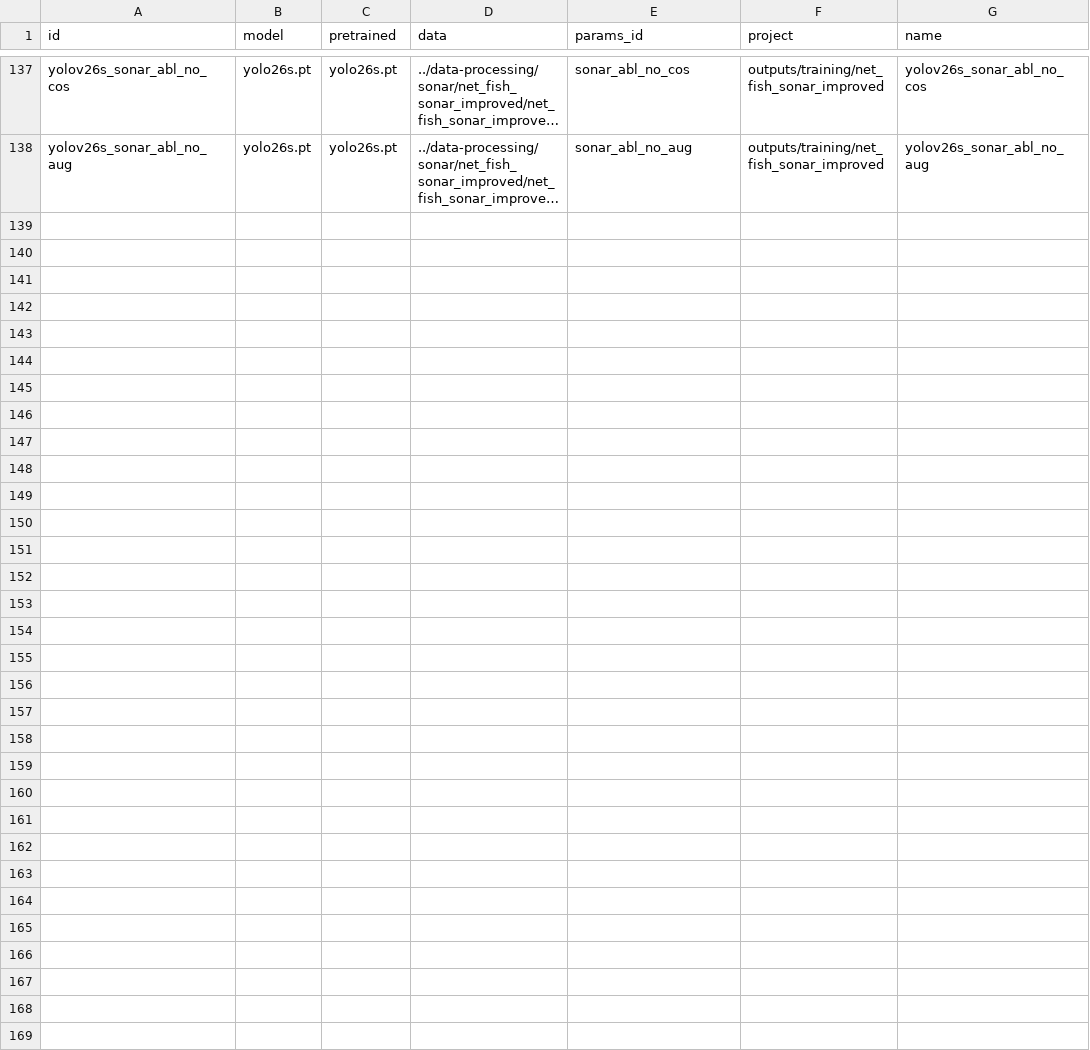
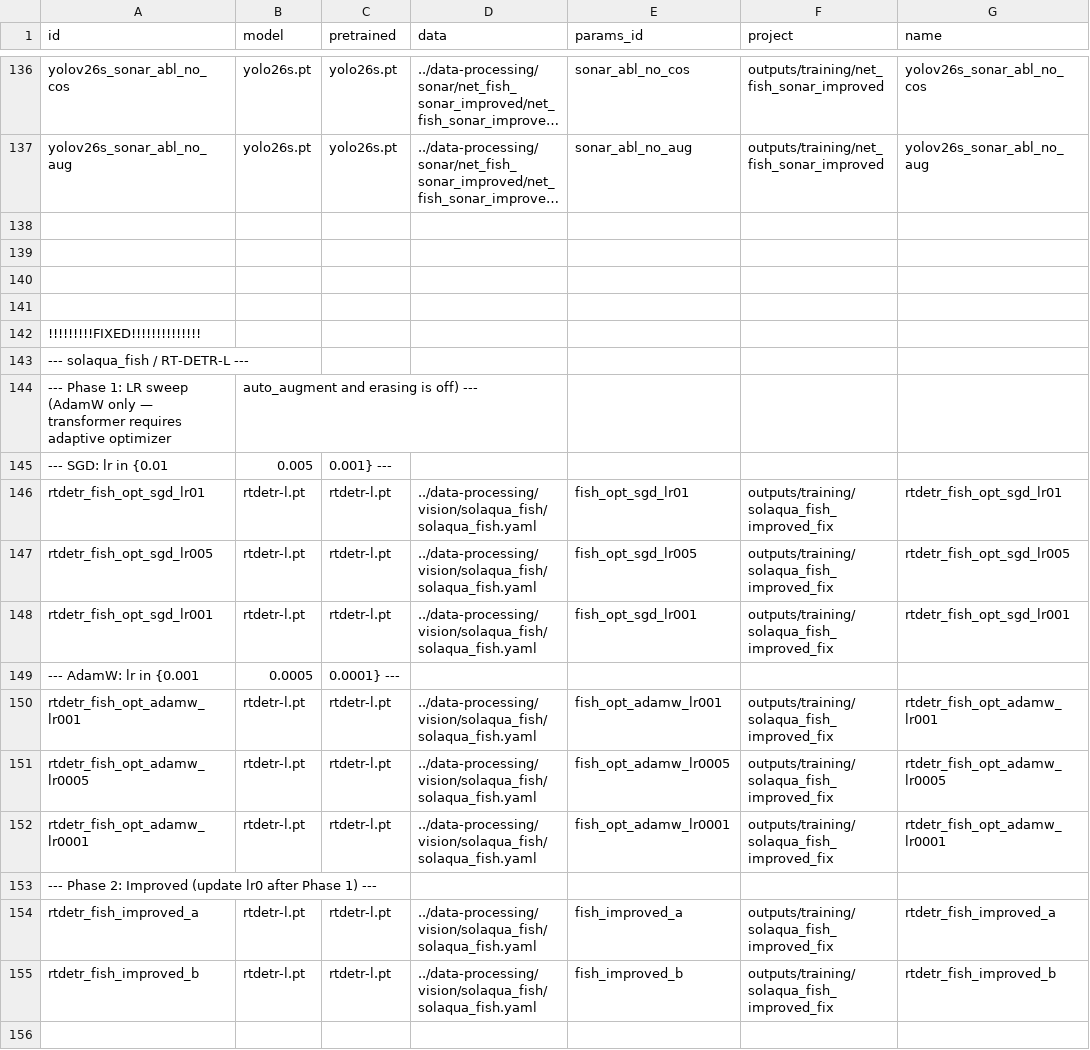
Before and after one commit to bangkorkor/aquaculture-perception, a CSV file: object-detection/runs.csv, drawn as a sheet; only a part is shown, gaps mark what is left out; long unchanged cells end in …; the diff covers the shown part only; the diff names each change by its address in the sheet, - before the commit and + after, or states it on an @@ line.

Commit message:
IMPROVED sonar/vision: fixed training, messy

```diff
--- a/object-detection/runs.csv
+++ b/object-detection/runs.csv
+row 138: (empty)
+row 139: (empty)
+row 140: (empty)
+row 141: (empty)
+row 142: !!!!!!!!!FIXED!!!!!!!!!!!!!!
+row 143: --- solaqua_fish / RT-DETR-L ---
+row 144: --- Phase 1: LR sweep (AdamW only — transformer requires adaptive optimizer | auto_augment and erasing is off) ---
+row 145: --- SGD: lr in {0.01 | 0.005 | 0.001} ---
+row 146: rtdetr_fish_opt_sgd_lr01 | rtdetr-l.pt | rtdetr-l.pt | ../data-processing/vision/solaqua_fish/solaqua_fish.yaml | fish_opt_sgd_lr01 | outputs/training/solaqua_fish_improved_fix | rtdetr_fish_opt_sgd_lr01
+row 147: rtdetr_fish_opt_sgd_lr005 | rtdetr-l.pt | rtdetr-l.pt | ../data-processing/vision/solaqua_fish/solaqua_fish.yaml | fish_opt_sgd_lr005 | outputs/training/solaqua_fish_improved_fix | rtdetr_fish_opt_sgd_lr005
+row 148: rtdetr_fish_opt_sgd_lr001 | rtdetr-l.pt | rtdetr-l.pt | ../data-processing/vision/solaqua_fish/solaqua_fish.yaml | fish_opt_sgd_lr001 | outputs/training/solaqua_fish_improved_fix | rtdetr_fish_opt_sgd_lr001
+row 149: --- AdamW: lr in {0.001 | 0.0005 | 0.0001} ---
+row 150: rtdetr_fish_opt_adamw_lr001 | rtdetr-l.pt | rtdetr-l.pt | ../data-processing/vision/solaqua_fish/solaqua_fish.yaml | fish_opt_adamw_lr001 | outputs/training/solaqua_fish_improved_fix | rtdetr_fish_opt_adamw_lr001
+row 151: rtdetr_fish_opt_adamw_lr0005 | rtdetr-l.pt | rtdetr-l.pt | ../data-processing/vision/solaqua_fish/solaqua_fish.yaml | fish_opt_adamw_lr0005 | outputs/training/solaqua_fish_improved_fix | rtdetr_fish_opt_adamw_lr0005
+row 152: rtdetr_fish_opt_adamw_lr0001 | rtdetr-l.pt | rtdetr-l.pt | ../data-processing/vision/solaqua_fish/solaqua_fish.yaml | fish_opt_adamw_lr0001 | outputs/training/solaqua_fish_improved_fix | rtdetr_fish_opt_adamw_lr0001
+row 153: --- Phase 2: Improved (update lr0 after Phase 1) ---
+row 154: rtdetr_fish_improved_a | rtdetr-l.pt | rtdetr-l.pt | ../data-processing/vision/solaqua_fish/solaqua_fish.yaml | fish_improved_a | outputs/training/solaqua_fish_improved_fix | rtdetr_fish_improved_a
+row 155: rtdetr_fish_improved_b | rtdetr-l.pt | rtdetr-l.pt | ../data-processing/vision/solaqua_fish/solaqua_fish.yaml | fish_improved_b | outputs/training/solaqua_fish_improved_fix | rtdetr_fish_improved_b
+row 156: (empty)
```
Also changed, not shown: 27 added rows, 1 removed row and 7 edited cells elsewhere in this file, 36 other files.
